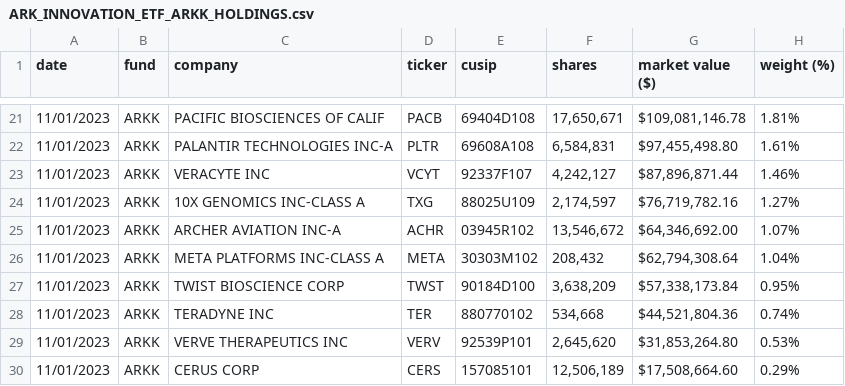
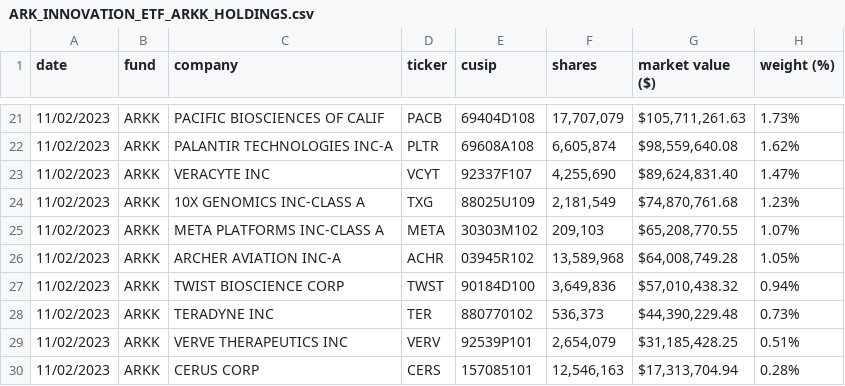
Before and after one commit to tsekityam/ark-funds-flat-data, a CSV file: ARK_INNOVATION_ETF_ARKK_HOLDINGS.csv, drawn as a sheet; only a part is shown, gaps mark what is left out; the diff covers the shown part only.

Commit message:
Flat: latest data (2023-11-03T00:19:00.376Z) {   "date": "2023-11-03T00:19:00.376Z",   "files": [     {       "name": "ARK_INNOVATION_ETF_ARKK_HOLDINGS.csv",       "deltaBytes": 0,       "source": "https://ark-funds.com/wp-content/uploads/funds-etf-csv/ARK_INNOVATION_ETF_ARKK_HOLDINGS.csv"     },     {       "name": "raw/ARK_INNOVATION_ETF_ARKK_HOLDINGS.csv",       "deltaBytes": 0,       "source": "https://ark-funds.com/wp-content/uploads/funds-etf-csv/ARK_INNOVATION_ETF_ARKK_HOLDINGS.csv"     }   ] }

```diff
--- a/ARK_INNOVATION_ETF_ARKK_HOLDINGS.csv
+++ b/ARK_INNOVATION_ETF_ARKK_HOLDINGS.csv
@@ -21,10 +21,10 @@ date,fund,company,ticker,cusip,shares,market value ($),weight (%)
-11/01/2023,ARKK,PACIFIC BIOSCIENCES OF CALIF,PACB,69404D108,"17,650,671","$109,081,146.78",1.81%
-11/01/2023,ARKK,PALANTIR TECHNOLOGIES INC-A,PLTR,69608A108,"6,584,831","$97,455,498.80",1.61%
-11/01/2023,ARKK,VERACYTE INC,VCYT,92337F107,"4,242,127","$87,896,871.44",1.46%
-11/01/2023,ARKK,10X GENOMICS INC-CLASS A,TXG,88025U109,"2,174,597","$76,719,782.16",1.27%
-11/01/2023,ARKK,ARCHER AVIATION INC-A,ACHR,03945R102,"13,546,672","$64,346,692.00",1.07%
-11/01/2023,ARKK,META PLATFORMS INC-CLASS A,META,30303M102,"208,432","$62,794,308.64",1.04%
-11/01/2023,ARKK,TWIST BIOSCIENCE CORP,TWST,90184D100,"3,638,209","$57,338,173.84",0.95%
-11/01/2023,ARKK,TERADYNE INC,TER,880770102,"534,668","$44,521,804.36",0.74%
-11/01/2023,ARKK,VERVE THERAPEUTICS INC,VERV,92539P101,"2,645,620","$31,853,264.80",0.53%
-11/01/2023,ARKK,CERUS CORP,CERS,157085101,"12,506,189","$17,508,664.60",0.29%
+11/02/2023,ARKK,PACIFIC BIOSCIENCES OF CALIF,PACB,69404D108,"17,707,079","$105,711,261.63",1.73%
+11/02/2023,ARKK,PALANTIR TECHNOLOGIES INC-A,PLTR,69608A108,"6,605,874","$98,559,640.08",1.62%
+11/02/2023,ARKK,VERACYTE INC,VCYT,92337F107,"4,255,690","$89,624,831.40",1.47%
+11/02/2023,ARKK,10X GENOMICS INC-CLASS A,TXG,88025U109,"2,181,549","$74,870,761.68",1.23%
+11/02/2023,ARKK,META PLATFORMS INC-CLASS A,META,30303M102,"209,103","$65,208,770.55",1.07%
+11/02/2023,ARKK,ARCHER AVIATION INC-A,ACHR,03945R102,"13,589,968","$64,008,749.28",1.05%
+11/02/2023,ARKK,TWIST BIOSCIENCE CORP,TWST,90184D100,"3,649,836","$57,010,438.32",0.94%
+11/02/2023,ARKK,TERADYNE INC,TER,880770102,"536,373","$44,390,229.48",0.73%
+11/02/2023,ARKK,VERVE THERAPEUTICS INC,VERV,92539P101,"2,654,079","$31,185,428.25",0.51%
+11/02/2023,ARKK,CERUS CORP,CERS,157085101,"12,546,163","$17,313,704.94",0.28%
```
Also changed, not shown: 3 added rows, 3 removed rows and 75 edited cells elsewhere in this file, raw/ARK_INNOVATION_ETF_ARKK_HOLDINGS.csv.
